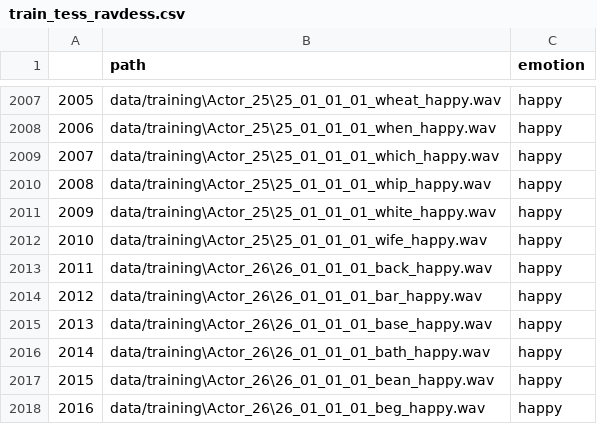
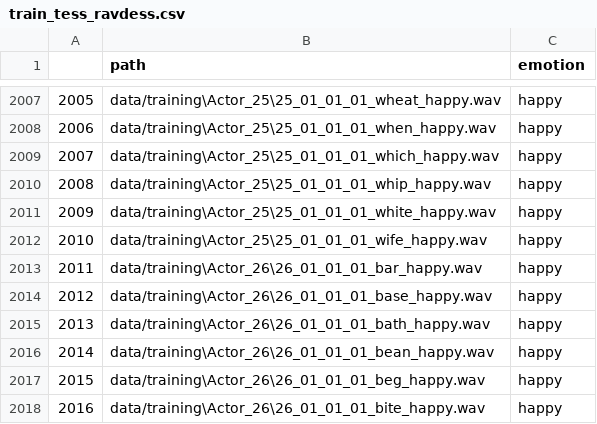
Before and after one commit to jersha-heartly-x/SpeechEmotionRecognition, a CSV file: train_tess_ravdess.csv, drawn as a sheet; only a part is shown, gaps mark what is left out; the shorter side is filled out with more unchanged rows; removed rows and columns are numbered as before the commit, all else as after; the diff names each change by its address in the sheet, - before the commit and + after, or states it on an @@ line.

```diff
--- a/train_tess_ravdess.csv
+++ b/train_tess_ravdess.csv
-row 2013: 2011 | data/training\Actor_26\26_01_01_01_back_happy.wav | happy
@@ column A renumbered from row 2013 down @@
```
Also changed, not shown: 14 other files.
